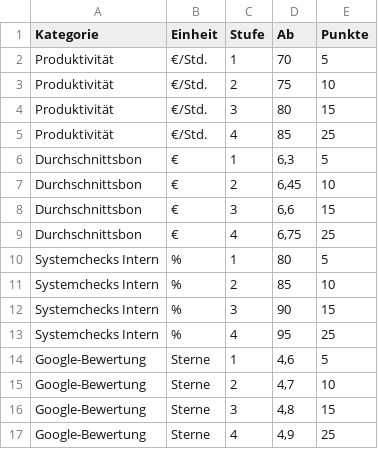
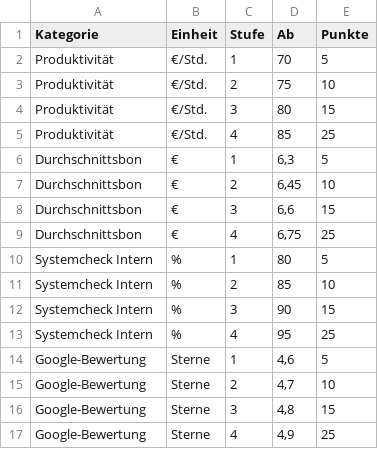
Before and after one commit to lipptasteperformance/performance-league, a CSV file: regeln.csv, drawn as a sheet.

```diff
--- a/regeln.csv
+++ b/regeln.csv
@@ -9,6 +9,6 @@ Durchschnittsbon;€;3;6,6;15
 Durchschnittsbon;€;4;6,75;25
-Systemchecks Intern;%;1;80;5
-Systemchecks Intern;%;2;85;10
-Systemchecks Intern;%;3;90;15
-Systemchecks Intern;%;4;95;25
+Systemcheck Intern;%;1;80;5
+Systemcheck Intern;%;2;85;10
+Systemcheck Intern;%;3;90;15
+Systemcheck Intern;%;4;95;25
 Google-Bewertung;Sterne;1;4,6;5
```
Also changed, not shown: 2 other files.
